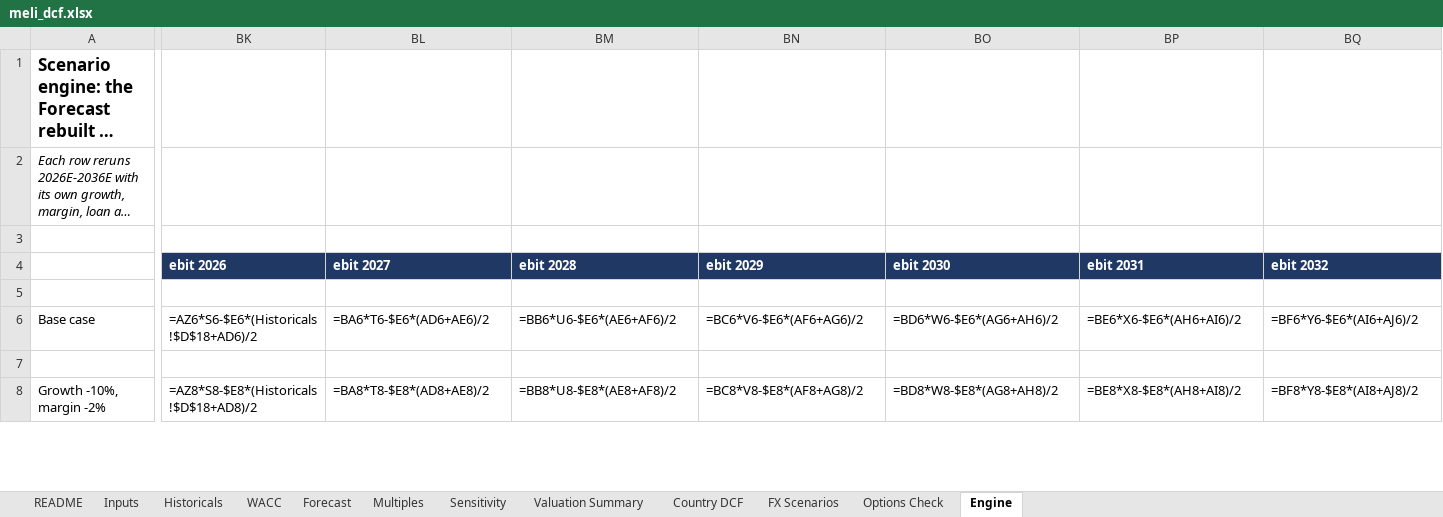
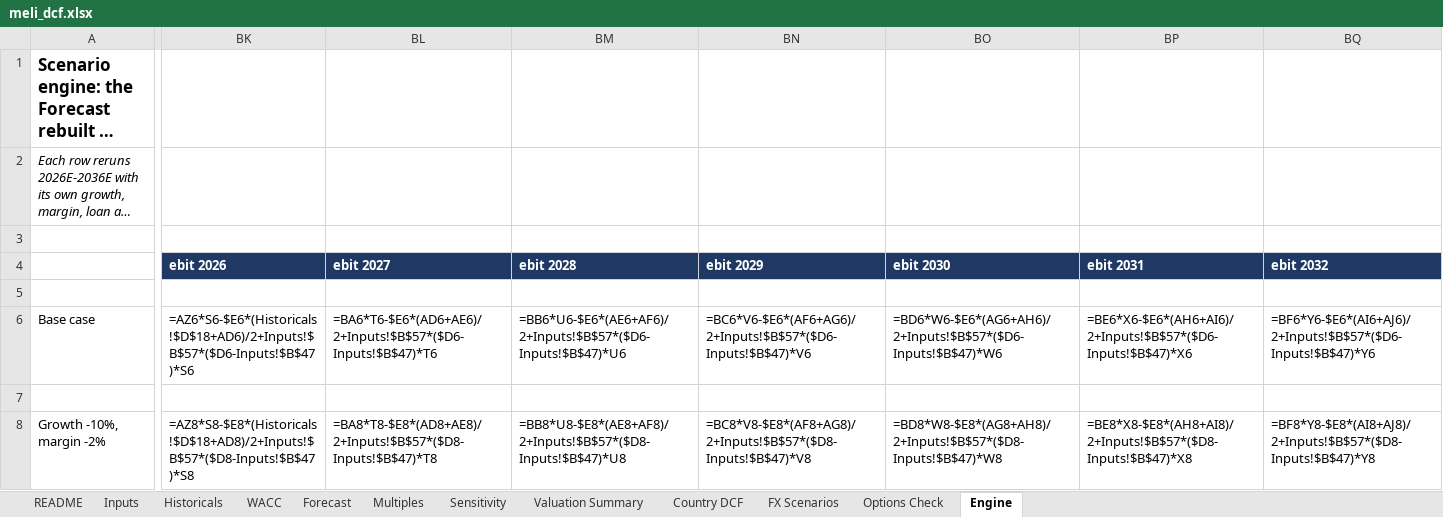
Before and after one commit to Fleri7/meli-risk-and-options, an Excel workbook: excel/meli_dcf.xlsx, sheet Engine, drawn as a sheet; only a part is shown, gaps mark what is left out; long unchanged cells end in …; values as stored, in another font and other column widths than the file's, no borders; formulas without a stored value are shown as written; the diff covers the shown part only; the diff names each change by its address in the sheet, - before the commit and + after, or states it on an @@ line.

```diff
--- a/excel/meli_dcf.xlsx (sheet Engine)
+++ b/excel/meli_dcf.xlsx (sheet Engine)
-BK6 (ebit 2026): =AZ6*S6-$E6*(Historicals!$D$18+AD6)/2
+BK6 (ebit 2026): =AZ6*S6-$E6*(Historicals!$D$18+AD6)/2+Inputs!$B$57*($D6-Inputs!$B$47)*S6
-BL6 (ebit 2027): =BA6*T6-$E6*(AD6+AE6)/2
+BL6 (ebit 2027): =BA6*T6-$E6*(AD6+AE6)/2+Inputs!$B$57*($D6-Inputs!$B$47)*T6
-BM6 (ebit 2028): =BB6*U6-$E6*(AE6+AF6)/2
+BM6 (ebit 2028): =BB6*U6-$E6*(AE6+AF6)/2+Inputs!$B$57*($D6-Inputs!$B$47)*U6
-BN6 (ebit 2029): =BC6*V6-$E6*(AF6+AG6)/2
+BN6 (ebit 2029): =BC6*V6-$E6*(AF6+AG6)/2+Inputs!$B$57*($D6-Inputs!$B$47)*V6
-BO6 (ebit 2030): =BD6*W6-$E6*(AG6+AH6)/2
+BO6 (ebit 2030): =BD6*W6-$E6*(AG6+AH6)/2+Inputs!$B$57*($D6-Inputs!$B$47)*W6
-BP6 (ebit 2031): =BE6*X6-$E6*(AH6+AI6)/2
+BP6 (ebit 2031): =BE6*X6-$E6*(AH6+AI6)/2+Inputs!$B$57*($D6-Inputs!$B$47)*X6
-BQ6 (ebit 2032): =BF6*Y6-$E6*(AI6+AJ6)/2
+BQ6 (ebit 2032): =BF6*Y6-$E6*(AI6+AJ6)/2+Inputs!$B$57*($D6-Inputs!$B$47)*Y6
-BK8 (ebit 2026): =AZ8*S8-$E8*(Historicals!$D$18+AD8)/2
+BK8 (ebit 2026): =AZ8*S8-$E8*(Historicals!$D$18+AD8)/2+Inputs!$B$57*($D8-Inputs!$B$47)*S8
-BL8 (ebit 2027): =BA8*T8-$E8*(AD8+AE8)/2
+BL8 (ebit 2027): =BA8*T8-$E8*(AD8+AE8)/2+Inputs!$B$57*($D8-Inputs!$B$47)*T8
-BM8 (ebit 2028): =BB8*U8-$E8*(AE8+AF8)/2
+BM8 (ebit 2028): =BB8*U8-$E8*(AE8+AF8)/2+Inputs!$B$57*($D8-Inputs!$B$47)*U8
-BN8 (ebit 2029): =BC8*V8-$E8*(AF8+AG8)/2
+BN8 (ebit 2029): =BC8*V8-$E8*(AF8+AG8)/2+Inputs!$B$57*($D8-Inputs!$B$47)*V8
-BO8 (ebit 2030): =BD8*W8-$E8*(AG8+AH8)/2
+BO8 (ebit 2030): =BD8*W8-$E8*(AG8+AH8)/2+Inputs!$B$57*($D8-Inputs!$B$47)*W8
-BP8 (ebit 2031): =BE8*X8-$E8*(AH8+AI8)/2
+BP8 (ebit 2031): =BE8*X8-$E8*(AH8+AI8)/2+Inputs!$B$57*($D8-Inputs!$B$47)*X8
-BQ8 (ebit 2032): =BF8*Y8-$E8*(AI8+AJ8)/2
+BQ8 (ebit 2032): =BF8*Y8-$E8*(AI8+AJ8)/2+Inputs!$B$57*($D8-Inputs!$B$47)*Y8
```
Also changed, not shown: 591 edited cells elsewhere in this sheet, sheet Historicals, sheet Inputs, sheet Sensitivity, 1 other file.
